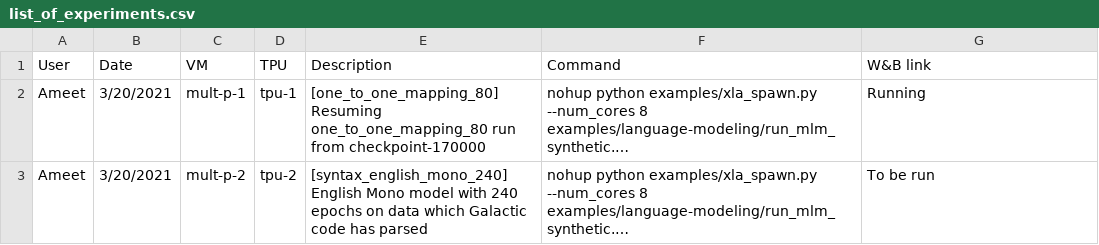
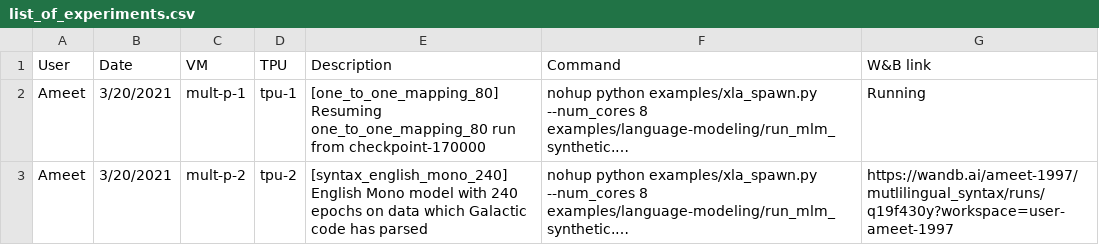
Before and after one commit to princeton-nlp/MultilingualAnalysis, a CSV file: experiments/list_of_experiments.csv, drawn as a sheet; long unchanged cells end in …; the diff names each change by its address in the sheet, - before the commit and + after, or states it on an @@ line.

```diff
--- a/experiments/list_of_experiments.csv
+++ b/experiments/list_of_experiments.csv
-G3 (W&B link): To be run
+G3 (W&B link): https://wandb.ai/ameet-1997/mutlilingual_syntax/runs/q19f430y?workspace=user-ameet-1997
```
Also changed, not shown: 1 other file.
